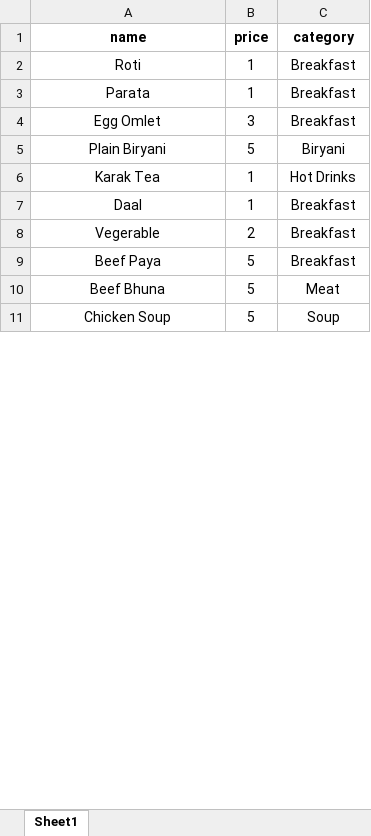
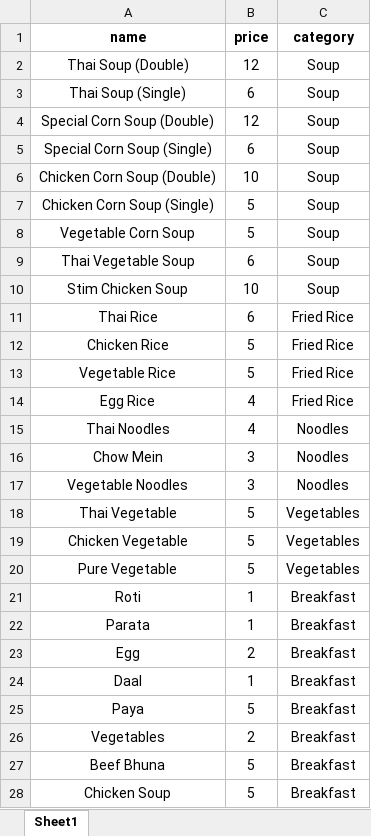
Before and after one commit to Maruf2k3/Project-Nova, an Excel workbook: data/menu.xlsx, sheet Sheet1, drawn as a sheet; only a part is shown; values as stored, in another font and other column widths than the file's, no borders; removed rows and columns are numbered as before the commit, all else as after; the diff covers the shown part only; the diff names each change by its address in the sheet, - before the commit and + after, or states it on an @@ line.

Commit message:
Added the category feature and also added the toast feature

```diff
--- a/data/menu.xlsx (sheet Sheet1)
+++ b/data/menu.xlsx (sheet Sheet1)
+row 2: Thai Soup (Double) | 12 | Soup
+row 3: Thai Soup (Single) | 6 | Soup
+row 4: Special Corn Soup (Double) | 12 | Soup
+row 5: Special Corn Soup (Single) | 6 | Soup
+row 6: Chicken Corn Soup (Double) | 10 | Soup
+row 7: Chicken Corn Soup (Single) | 5 | Soup
+row 8: Vegetable Corn Soup | 5 | Soup
+row 9: Thai Vegetable Soup | 6 | Soup
+row 10: Stim Chicken Soup | 10 | Soup
+row 11: Thai Rice | 6 | Fried Rice
+row 12: Chicken Rice | 5 | Fried Rice
+row 13: Vegetable Rice | 5 | Fried Rice
+row 14: Egg Rice | 4 | Fried Rice
+row 15: Thai Noodles | 4 | Noodles
+row 16: Chow Mein | 3 | Noodles
+row 17: Vegetable Noodles | 3 | Noodles
+row 18: Thai Vegetable | 5 | Vegetables
+row 19: Chicken Vegetable | 5 | Vegetables
+row 20: Pure Vegetable | 5 | Vegetables
-row 4: Egg Omlet | 3 | Breakfast
-row 5: Plain Biryani | 5 | Biryani
-row 6: Karak Tea | 1 | Hot Drinks
+row 23: Egg | 2 | Breakfast
+row 25: Paya | 5 | Breakfast
-A26 (name): Vegerable
+A26 (name): Vegetables
-row 9: Beef Paya | 5 | Breakfast
-C27 (category): Meat
+C27 (category): Breakfast
-C28 (category): Soup
+C28 (category): Breakfast
```
Also changed, not shown: 76 added rows and 2 edited cells elsewhere in this sheet, 6 other files.
